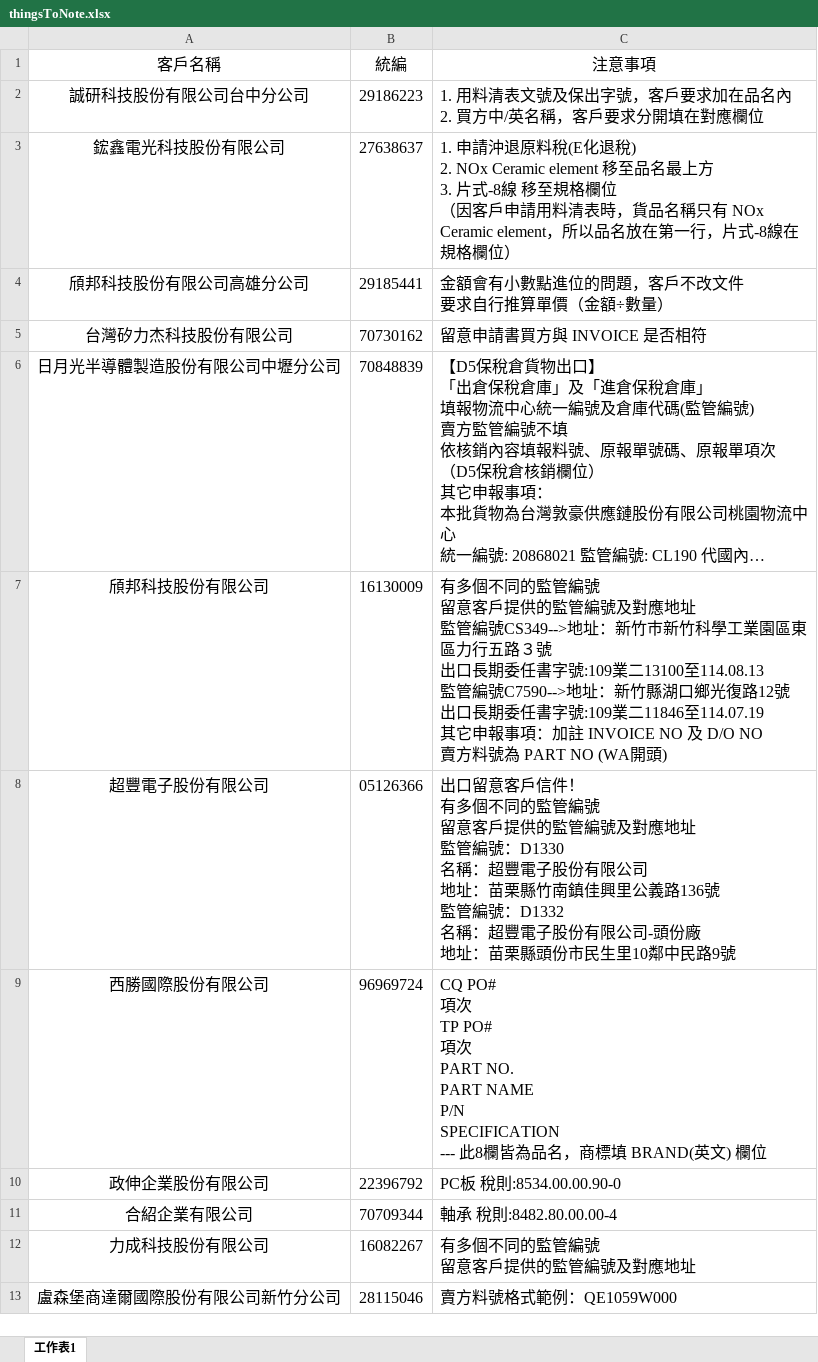
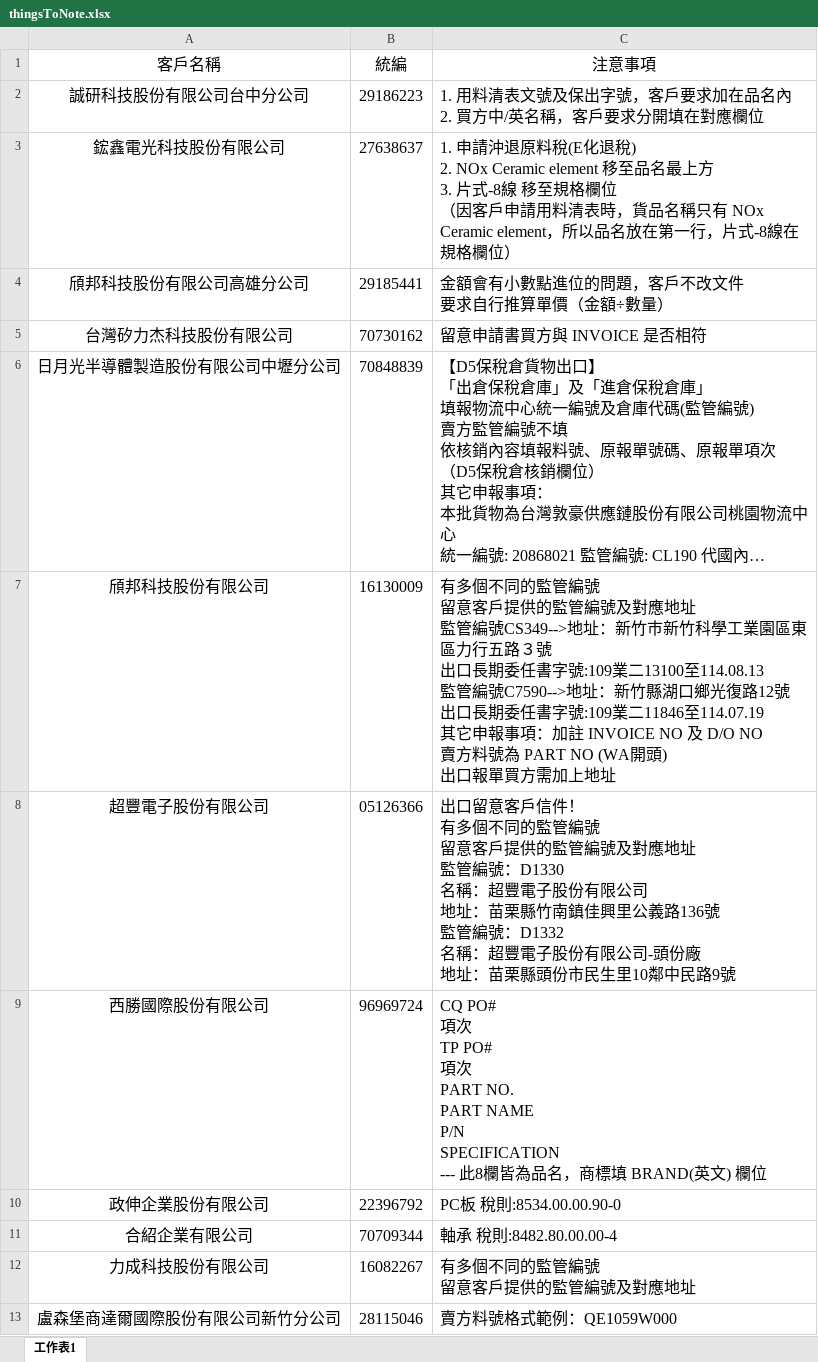
Before and after one commit to liyijung/Export-declaration, an Excel workbook: thingsToNote.xlsx, sheet 工作表1, drawn as a sheet; only a part is shown; long unchanged cells end in …; values as stored, in another font and other column widths than the file's, no borders; conditional formats not drawn; ↵ is a line break in a cell; the diff names each change by its address in the sheet, - before the commit and + after, or states it on an @@ line.

Commit message:
Add files via upload

```diff
--- a/thingsToNote.xlsx (sheet 工作表1)
+++ b/thingsToNote.xlsx (sheet 工作表1)
-C7 (注意事項): …(WA開頭)
+C7 (注意事項): …(WA開頭) ↵ 出口報單買方需加上地址
```
